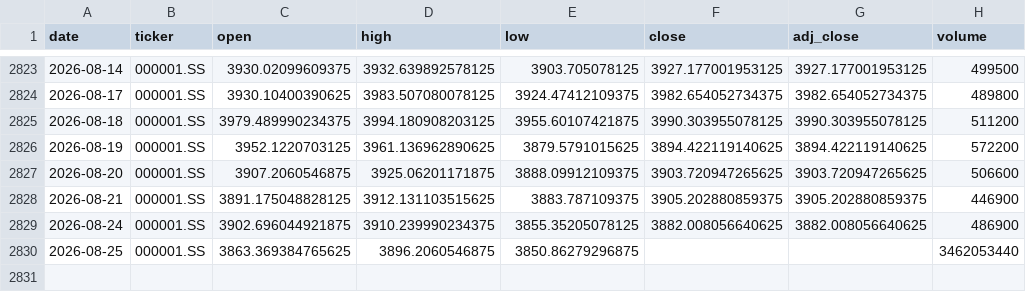
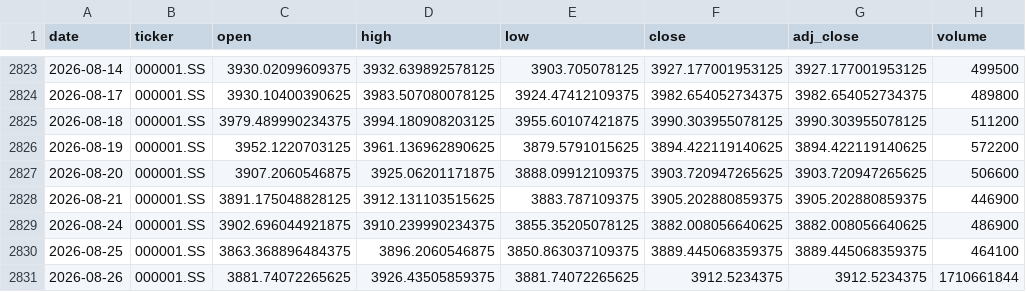
Before and after one commit to zid036116-ship-it/-, a CSV file: market_data/SSE Composite 上证指数__000001.SS.csv, drawn as a sheet; only a part is shown, gaps mark what is left out.

```diff
--- a/market_data/SSE Composite 上证指数__000001.SS.csv
+++ b/market_data/SSE Composite 上证指数__000001.SS.csv
@@ -2829,2 +2829,3 @@
 2026-08-24,000001.SS,3902.696044921875,3910.239990234375,3855.35205078125,3882.008056640625,3882.008056640625,486900
-2026-08-25,000001.SS,3863.369384765625,3896.2060546875,3850.86279296875,,,3462053440
+2026-08-25,000001.SS,3863.368896484375,3896.2060546875,3850.863037109375,3889.445068359375,3889.445068359375,464100
+2026-08-26,000001.SS,3881.74072265625,3926.43505859375,3881.74072265625,3912.5234375,3912.5234375,1710661844
```
Also changed, not shown: docs/market_data/华安黄金ETF_518880__518880.SS.csv, market_data/Hang Seng 恒生指数___HSI.csv, 10 other files.
